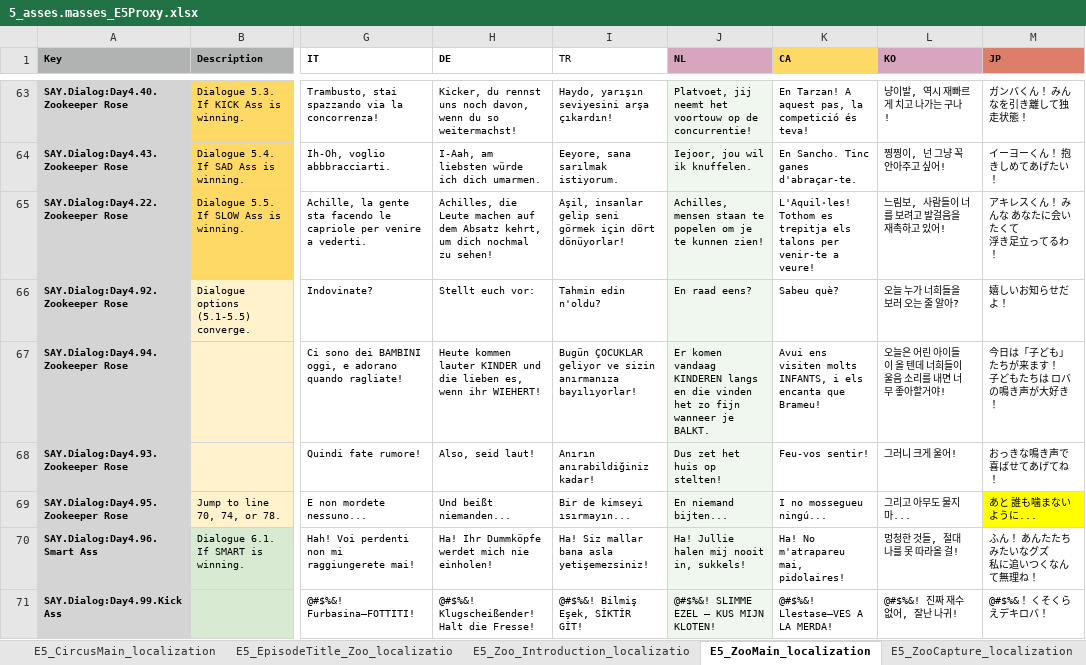
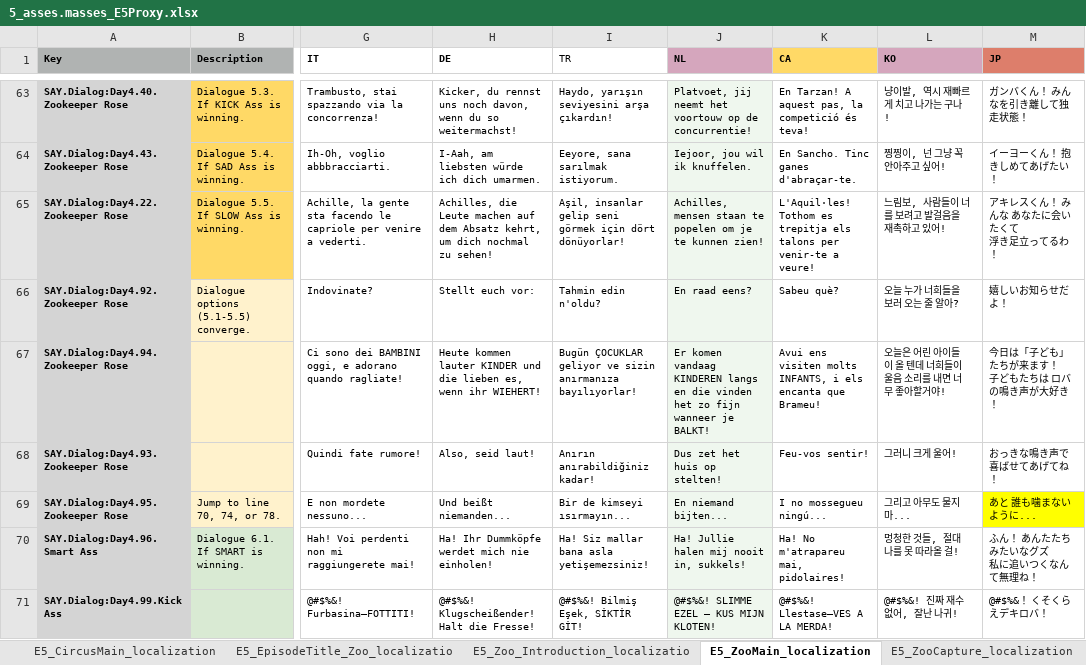
Before and after one commit to TomVDH/AM_FL_TRANS, an Excel workbook: excels/5_asses.masses_E5Proxy.xlsx, sheet E5_ZooMain_localization, drawn as a sheet; only a part is shown, gaps mark what is left out; values as stored, in another font and other column widths than the file's, no borders; conditional formats not drawn; the diff covers the shown part only; the diff names each change by its address in the sheet, - before the commit and + after, or states it on an @@ line.

```diff
--- a/excels/5_asses.masses_E5Proxy.xlsx (sheet E5_ZooMain_localization)
+++ b/excels/5_asses.masses_E5Proxy.xlsx (sheet E5_ZooMain_localization)
-J67 (NL): …wanneer je BALKT.
+J67 (NL): …wanneer je BALKT!
```
Also changed, not shown: 20 edited cells elsewhere in this sheet, 3 other files.
